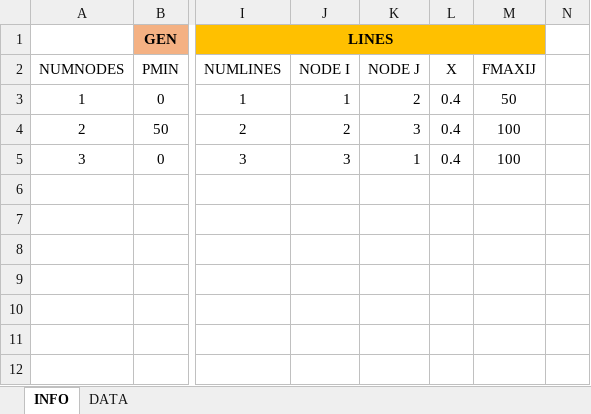
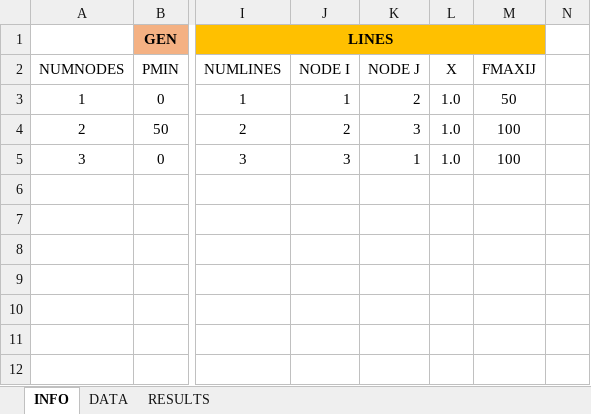
Before and after one commit to ignacio3009/DCSCOPF, an Excel workbook: data.xlsm, sheet INFO, drawn as a sheet; only a part is shown, gaps mark what is left out; values as stored, in another font and other column widths than the file's, no borders; charts and pictures not drawn; the diff names each change by its address in the sheet, - before the commit and + after, or states it on an @@ line.

```diff
--- a/data.xlsm (sheet INFO)
+++ b/data.xlsm (sheet INFO)
+sheet tab: RESULTS
-L3:L5 (X): 0.4
+L3:L5 (X): 1.0
```
Also changed, not shown: charts or pictures.
